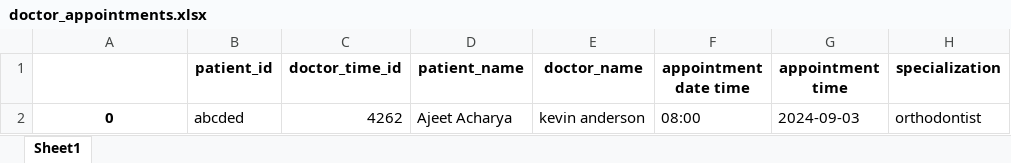
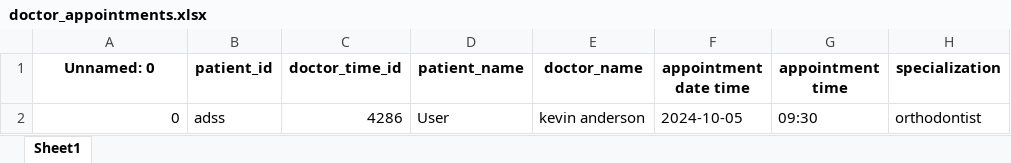
Before and after one commit to ajeetach97701/LangGraph, an Excel workbook: Appointment/doctor_appointments.xlsx, sheet Sheet1, drawn as a sheet; values as stored, in another font and other column widths than the file's, no borders; the diff names each change by its address in the sheet, - before the commit and + after, or states it on an @@ line.

```diff
--- a/Appointment/doctor_appointments.xlsx (sheet Sheet1)
+++ b/Appointment/doctor_appointments.xlsx (sheet Sheet1)
-A1: (empty)
+A1: Unnamed: 0
@@ A2 bold: on → off, alignment: center → right @@
-B2 (patient_id): abcded
+B2 (patient_id): adss
-C2 (doctor_time_id): 4262
+C2 (doctor_time_id): 4286
-D2 (patient_name): Ajeet Acharya
+D2 (patient_name): User
-F2 (appointment date time): 08:00
+F2 (appointment date time): 2024-10-05
-G2 (appointment time): 2024-09-03
+G2 (appointment time): 09:30
```
Also changed, not shown: 4 other files.
